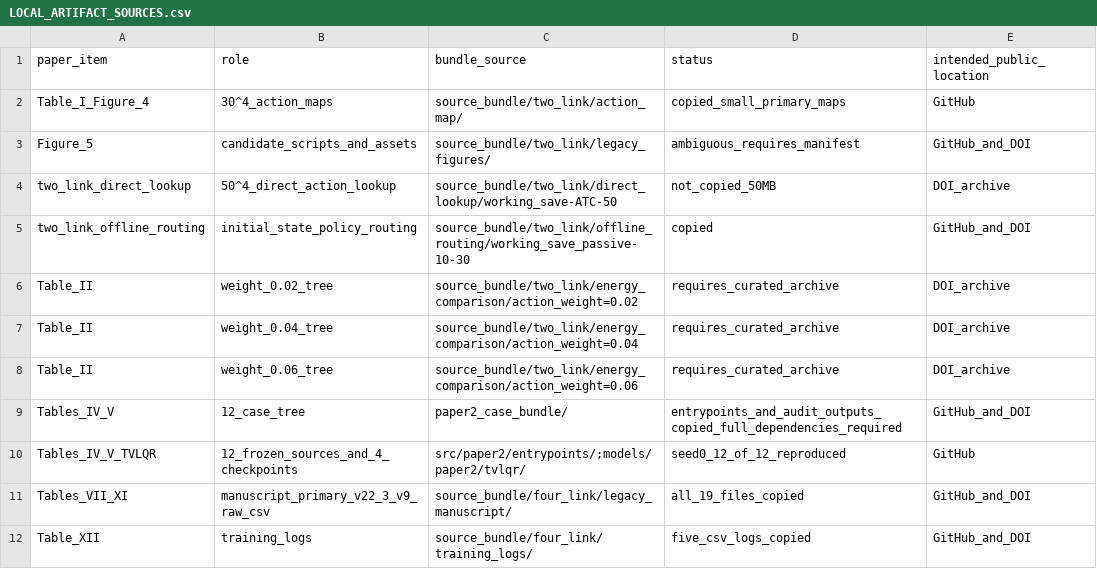
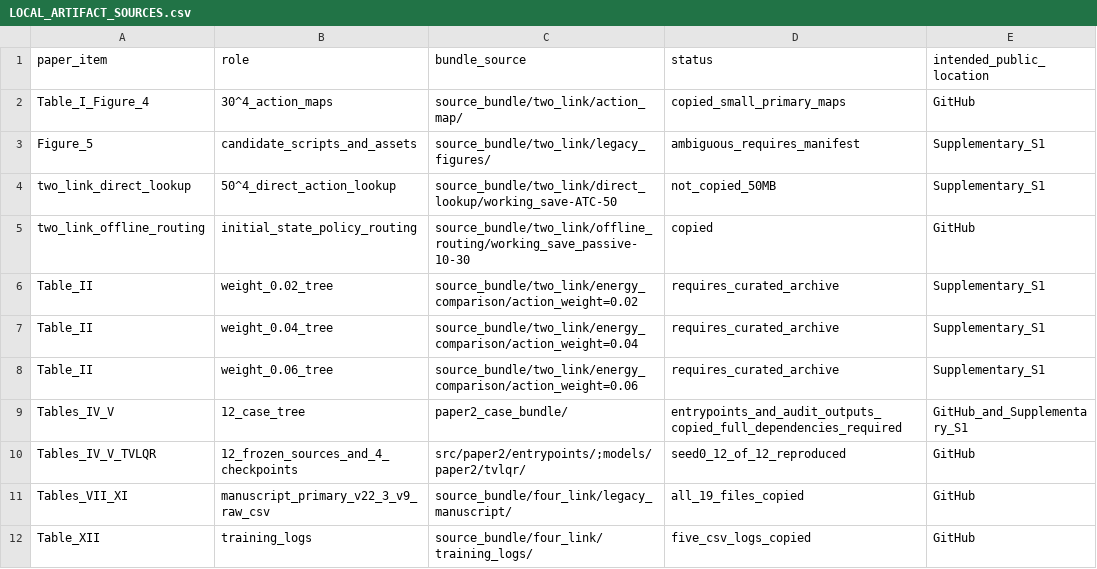
Before and after one commit to QTQT233/Sign-Constrained-Reinforcement-Learning-for-Energy-Efficient-Bipedal-Foot-Placement, a CSV file: data/LOCAL_ARTIFACT_SOURCES.csv, drawn as a sheet.

```diff
--- a/data/LOCAL_ARTIFACT_SOURCES.csv
+++ b/data/LOCAL_ARTIFACT_SOURCES.csv
@@ -2,11 +2,11 @@ paper_item,role,bundle_source,status,intended_public_location
 Table_I_Figure_4,30^4_action_maps,source_bundle/two_link/action_map/,copied_small_primary_maps,GitHub
-Figure_5,candidate_scripts_and_assets,source_bundle/two_link/legacy_figures/,ambiguous_requires_manifest,GitHub_and_DOI
-two_link_direct_lookup,50^4_direct_action_lookup,source_bundle/two_link/direct_lookup/working_save-ATC-50,not_copied_50MB,DOI_archive
-two_link_offline_routing,initial_state_policy_routing,source_bundle/two_link/offline_routing/working_save_passive-10-30,copied,GitHub_and_DOI
-Table_II,weight_0.02_tree,source_bundle/two_link/energy_comparison/action_weight=0.02,requires_curated_archive,DOI_archive
-Table_II,weight_0.04_tree,source_bundle/two_link/energy_comparison/action_weight=0.04,requires_curated_archive,DOI_archive
-Table_II,weight_0.06_tree,source_bundle/two_link/energy_comparison/action_weight=0.06,requires_curated_archive,DOI_archive
-Tables_IV_V,12_case_tree,paper2_case_bundle/,entrypoints_and_audit_outputs_copied_full_dependencies_required,GitHub_and_DOI
+Figure_5,candidate_scripts_and_assets,source_bundle/two_link/legacy_figures/,ambiguous_requires_manifest,Supplementary_S1
+two_link_direct_lookup,50^4_direct_action_lookup,source_bundle/two_link/direct_lookup/working_save-ATC-50,not_copied_50MB,Supplementary_S1
+two_link_offline_routing,initial_state_policy_routing,source_bundle/two_link/offline_routing/working_save_passive-10-30,copied,GitHub
+Table_II,weight_0.02_tree,source_bundle/two_link/energy_comparison/action_weight=0.02,requires_curated_archive,Supplementary_S1
+Table_II,weight_0.04_tree,source_bundle/two_link/energy_comparison/action_weight=0.04,requires_curated_archive,Supplementary_S1
+Table_II,weight_0.06_tree,source_bundle/two_link/energy_comparison/action_weight=0.06,requires_curated_archive,Supplementary_S1
+Tables_IV_V,12_case_tree,paper2_case_bundle/,entrypoints_and_audit_outputs_copied_full_dependencies_required,GitHub_and_Supplementary_S1
 Tables_IV_V_TVLQR,12_frozen_sources_and_4_checkpoints,src/paper2/entrypoints/;models/paper2/tvlqr/,seed0_12_of_12_reproduced,GitHub
-Tables_VII_XI,manuscript_primary_v22_3_v9_raw_csv,source_bundle/four_link/legacy_manuscript/,all_19_files_copied,GitHub_and_DOI
-Table_XII,training_logs,source_bundle/four_link/training_logs/,five_csv_logs_copied,GitHub_and_DOI
+Tables_VII_XI,manuscript_primary_v22_3_v9_raw_csv,source_bundle/four_link/legacy_manuscript/,all_19_files_copied,GitHub
+Table_XII,training_logs,source_bundle/four_link/training_logs/,five_csv_logs_copied,GitHub
```
Also changed, not shown: MANIFEST.csv, results/paper2_current/paper2_combined_cases.csv, 47 other files.
